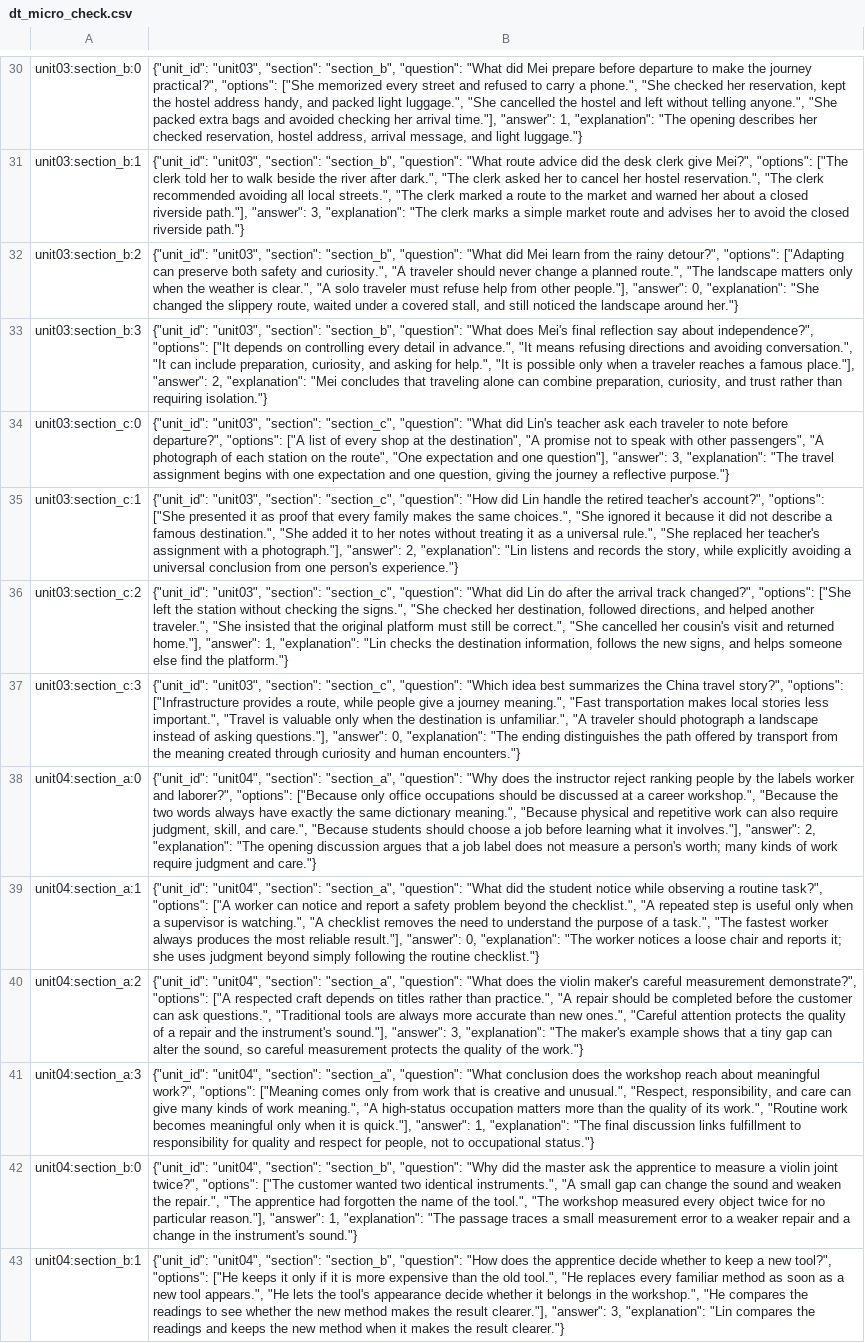
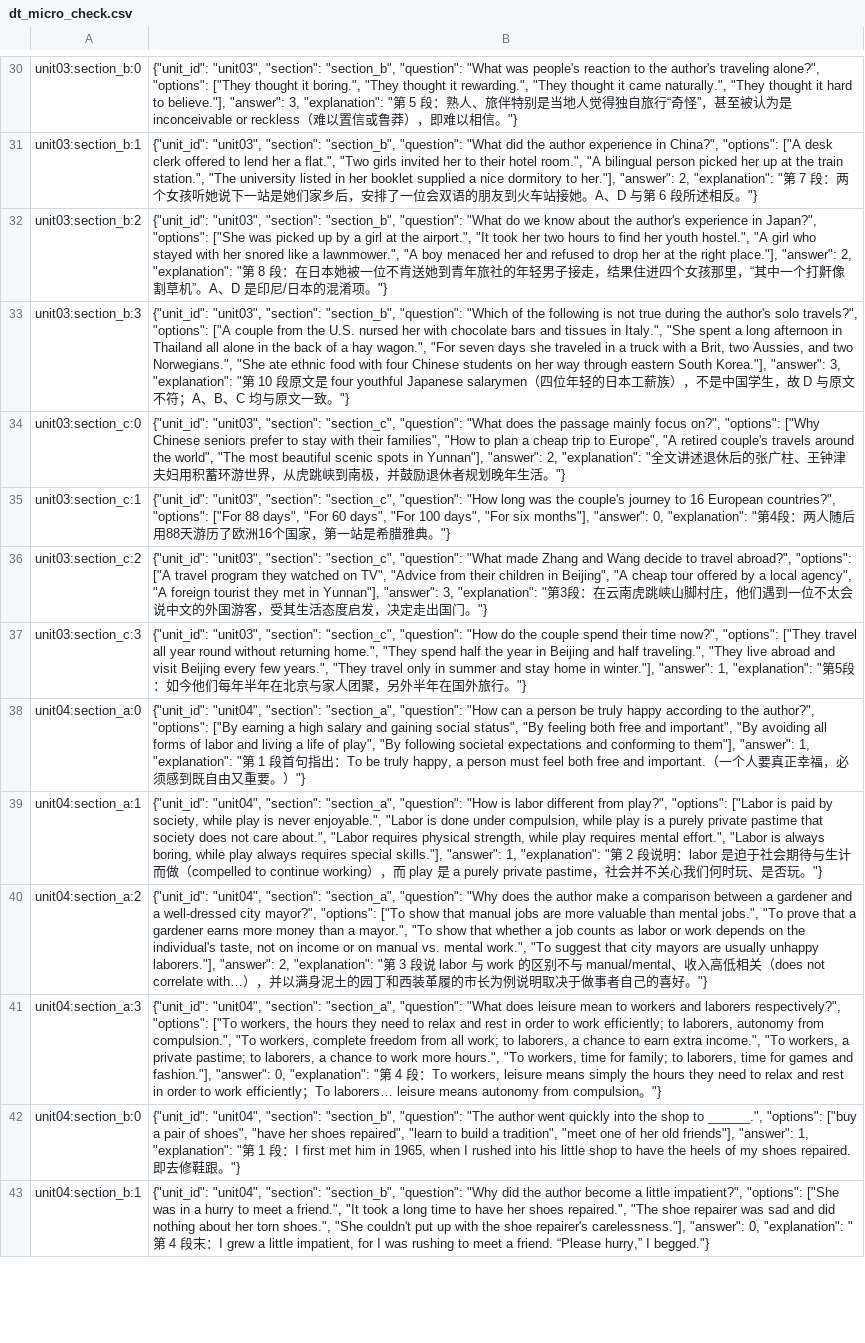
Before and after one commit to 3047969285/game, a CSV file: 手机游戏/word-quest-ue/Content/Data/content/dt_micro_check.csv, drawn as a sheet; only a part is shown, gaps mark what is left out; the diff covers the shown part only; the diff names each change by its address in the sheet, - before the commit and + after, or states it on an @@ line.

```diff
--- a/手机游戏/word-quest-ue/Content/Data/content/dt_micro_check.csv
+++ b/手机游戏/word-quest-ue/Content/Data/content/dt_micro_check.csv
-B30: …"question": "What did Mei prepare before departure to make the journey practical?", "options": ["She memorized every street and refused to carry a phone.", "She checked her reservation, kept the hostel address handy, and packed light luggage.", "She cancelled the hostel and left without telling anyone.", "She packed extra bags and avoided checking her arrival time."], "answer": 1, "explanation": "The opening describes her checked reservation, hostel address, arrival message, and light luggage."}
+B30: …"question": "What was people's reaction to the author's traveling alone?", "options": ["They thought it boring.", "They thought it rewarding.", "They thought it came naturally.", "They thought it hard to believe."], "answer": 3, "explanation": "第 5 段：熟人、旅伴特别是当地人觉得独自旅行“奇怪”，甚至被认为是 inconceivable or reckless（难以置信或鲁莽），即难以相信。"}
-B31: …"question": "What route advice did the desk clerk give Mei?", "options": ["The clerk told her to walk beside the river after dark.", "The clerk asked her to cancel her hostel reservation.", "The clerk recommended avoiding all local streets.", "The clerk marked a route to the market and warned her about a closed riverside path."], "answer": 3, "explanation": "The clerk marks a simple market route and advises her to avoid the closed riverside path."}
+B31: …"question": "What did the author experience in China?", "options": ["A desk clerk offered to lend her a flat.", "Two girls invited her to their hotel room.", "A bilingual person picked her up at the train station.", "The university listed in her booklet supplied a nice dormitory to her."], "answer": 2, "explanation": "第 7 段：两个女孩听她说下一站是她们家乡后，安排了一位会双语的朋友到火车站接她。A、D 与第 6 段所述相反。"}
-B32: …"question": "What did Mei learn from the rainy detour?", "options": ["Adapting can preserve both safety and curiosity.", "A traveler should never change a planned route.", "The landscape matters only when the weather is clear.", "A solo traveler must refuse help from other people."], "answer": 0, "explanation": "She changed the slippery route, waited under a covered stall, and still noticed the landscape around her."}
+B32: …"question": "What do we know about the author's experience in Japan?", "options": ["She was picked up by a girl at the airport.", "It took her two hours to find her youth hostel.", "A girl who stayed with her snored like a lawnmower.", "A boy menaced her and refused to drop her at the right place."], "answer": 2, "explanation": "第 8 段：在日本她被一位不肯送她到青年旅社的年轻男子接走，结果住进四个女孩那里，“其中一个打鼾像割草机”。A、D 是印尼/日本的混淆项。"}
-B33: …"section_b", "question": "What does Mei's final reflection say about independence?", "options": ["It depends on controlling every detail in advance.", "It means refusing directions and avoiding conversation.", "It can include preparation, curiosity, and asking for help.", "It is possible only when a traveler reaches a famous place."], "answer": 2, "explanation": "Mei concludes that traveling alone can combine preparation, curiosity, and trust rather than requiring isolation."}
+B33: …"section_b", "question": "Which of the following is not true during the author's solo travels?", "options": ["A couple from the U.S. nursed her with chocolate bars and tissues in Italy.", "She spent a long afternoon in Thailand all alone in the back of a hay wagon.", "For seven days she traveled in a truck with a Brit, two Aussies, and two Norwegians.", "She ate ethnic food with four Chinese students on her way through eastern South Korea."], "answer": 3, "explanation": "第 10 段原文是 four youthful Japanese salarymen（四位年轻的日本工薪族），不是中国学生，故 D 与原文不符；A、B、C 均与原文一致。"}
-B34: …"question": "What did Lin's teacher ask each traveler to note before departure?", "options": ["A list of every shop at the destination", "A promise not to speak with other passengers", "A photograph of each station on the route", "One expectation and one question"], "answer": 3, "explanation": "The travel assignment begins with one expectation and one question, giving the journey a reflective purpose."}
+B34: …"question": "What does the passage mainly focus on?", "options": ["Why Chinese seniors prefer to stay with their families", "How to plan a cheap trip to Europe", "A retired couple's travels around the world", "The most beautiful scenic spots in Yunnan"], "answer": 2, "explanation": "全文讲述退休后的张广柱、王钟津夫妇用积蓄环游世界，从虎跳峡到南极，并鼓励退休者规划晚年生活。"}
-B35: …"question": "How did Lin handle the retired teacher's account?", "options": ["She presented it as proof that every family makes the same choices.", "She ignored it because it did not describe a famous destination.", "She added it to her notes without treating it as a universal rule.", "She replaced her teacher's assignment with a photograph."], "answer": 2, "explanation": "Lin listens and records the story, while explicitly avoiding a universal conclusion from one person's experience."}
+B35: …"question": "How long was the couple's journey to 16 European countries?", "options": ["For 88 days", "For 60 days", "For 100 days", "For six months"], "answer": 0, "explanation": "第4段：两人随后用88天游历了欧洲16个国家，第一站是希腊雅典。"}
-B36: …"question": "What did Lin do after the arrival track changed?", "options": ["She left the station without checking the signs.", "She checked her destination, followed directions, and helped another traveler.", "She insisted that the original platform must still be correct.", "She cancelled her cousin's visit and returned home."], "answer": 1, "explanation": "Lin checks the destination information, follows the new signs, and helps someone else find the platform."}
+B36: …"question": "What made Zhang and Wang decide to travel abroad?", "options": ["A travel program they watched on TV", "Advice from their children in Beijing", "A cheap tour offered by a local agency", "A foreign tourist they met in Yunnan"], "answer": 3, "explanation": "第3段：在云南虎跳峡山脚村庄，他们遇到一位不太会说中文的外国游客，受其生活态度启发，决定走出国门。"}
-B37: …"section_c", "question": "Which idea best summarizes the China travel story?", "options": ["Infrastructure provides a route, while people give a journey meaning.", "Fast transportation makes local stories less important.", "Travel is valuable only when the destination is unfamiliar.", "A traveler should photograph a landscape instead of asking questions."], "answer": 0, "explanation": "The ending distinguishes the path offered by transport from the meaning created through curiosity and human encounters."}
+B37: …"section_c", "question": "How do the couple spend their time now?", "options": ["They travel all year round without returning home.", "They spend half the year in Beijing and half traveling.", "They live abroad and visit Beijing every few years.", "They travel only in summer and stay home in winter."], "answer": 1, "explanation": "第5段：如今他们每年半年在北京与家人团聚，另外半年在国外旅行。"}
-B38: …"section_a", "question": "Why does the instructor reject ranking people by the labels worker and laborer?", "options": ["Because only office occupations should be discussed at a career workshop.", "Because the two words always have exactly the same dictionary meaning.", "Because physical and repetitive work can also require judgment, skill, and care.", "Because students should choose a job before learning what it involves."], "answer": 2, "explanation": "The opening discussion argues that a job label does not measure a person's worth; many kinds of work require judgment and care."}
+B38: …"section_a", "question": "How can a person be truly happy according to the author?", "options": ["By earning a high salary and gaining social status", "By feeling both free and important", "By avoiding all forms of labor and living a life of play", "By following societal expectations and conforming to them"], "answer": 1, "explanation": "第 1 段首句指出：To be truly happy, a person must feel both free and important.（一个人要真正幸福，必须感到既自由又重要。）"}
-B39: …"section_a", "question": "What did the student notice while observing a routine task?", "options": ["A worker can notice and report a safety problem beyond the checklist.", "A repeated step is useful only when a supervisor is watching.", "A checklist removes the need to understand the purpose of a task.", "The fastest worker always produces the most reliable result."], "answer": 0, "explanation": "The worker notices a loose chair and reports it; she uses judgment beyond simply following the routine checklist."}
+B39: …"section_a", "question": "How is labor different from play?", "options": ["Labor is paid by society, while play is never enjoyable.", "Labor is done under compulsion, while play is a purely private pastime that society does not care about.", "Labor requires physical strength, while play requires mental effort.", "Labor is always boring, while play always requires special skills."], "answer": 1, "explanation": "第 2 段说明：labor 是迫于社会期待与生计而做（compelled to continue working），而 play 是 a purely private pastime，社会并不关心我们何时玩、是否玩。"}
-B40: …"section_a", "question": "What does the violin maker's careful measurement demonstrate?", "options": ["A respected craft depends on titles rather than practice.", "A repair should be completed before the customer can ask questions.", "Traditional tools are always more accurate than new ones.", "Careful attention protects the quality of a repair and the instrument's sound."], "answer": 3, "explanation": "The maker's example shows that a tiny gap can alter the sound, so careful measurement protects the quality of the work."}
+B40: …"section_a", "question": "Why does the author make a comparison between a gardener and a well-dressed city mayor?", "options": ["To show that manual jobs are more valuable than mental jobs.", "To prove that a gardener earns more money than a mayor.", "To show that whether a job counts as labor or work depends on the individual's taste, not on income or on manual vs. mental work.", "To suggest that city mayors are usually unhappy laborers."], "answer": 2, "explanation": "第 3 段说 labor 与 work 的区别不与 manual/mental、收入高低相关（does not correlate with…），并以满身泥土的园丁和西装革履的市长为例说明取决于做事者自己的喜好。"}
-B41: …"question": "What conclusion does the workshop reach about meaningful work?", "options": ["Meaning comes only from work that is creative and unusual.", "Respect, responsibility, and care can give many kinds of work meaning.", "A high-status occupation matters more than the quality of its work.", "Routine work becomes meaningful only when it is quick."], "answer": 1, "explanation": "The final discussion links fulfillment to responsibility for quality and respect for people, not to occupational status."}
+B41: …"question": "What does leisure mean to workers and laborers respectively?", "options": ["To workers, the hours they need to relax and rest in order to work efficiently; to laborers, autonomy from compulsion.", "To workers, complete freedom from all work; to laborers, a chance to earn extra income.", "To workers, a private pastime; to laborers, a chance to work more hours.", "To workers, time for family; to laborers, time for games and fashion."], "answer": 0, "explanation": "第 4 段：To workers, leisure means simply the hours they need to relax and rest in order to work efficiently；To laborers… leisure means autonomy from compulsion。"}
-B42: …"section_b", "question": "Why did the master ask the apprentice to measure a violin joint twice?", "options": ["The customer wanted two identical instruments.", "A small gap can change the sound and weaken the repair.", "The apprentice had forgotten the name of the tool.", "The workshop measured every object twice for no particular reason."], "answer": 1, "explanation": "The passage traces a small measurement error to a weaker repair and a change in the instrument's sound."}
+B42: …"section_b", "question": "The author went quickly into the shop to ______.", "options": ["buy a pair of shoes", "have her shoes repaired", "learn to build a tradition", "meet one of her old friends"], "answer": 1, "explanation": "第 1 段：I first met him in 1965, when I rushed into his little shop to have the heels of my shoes repaired. 即去修鞋跟。"}
-B43: …"section_b", "question": "How does the apprentice decide whether to keep a new tool?", "options": ["He keeps it only if it is more expensive than the old tool.", "He replaces every familiar method as soon as a new tool appears.", "He lets the tool's appearance decide whether it belongs in the workshop.", "He compares the readings to see whether the new method makes the result clearer."], "answer": 3, "explanation": "Lin compares the readings and keeps the new method when it makes the result clearer."}
+B43: …"section_b", "question": "Why did the author become a little impatient?", "options": ["She was in a hurry to meet a friend.", "It took a long time to have her shoes repaired.", "The shoe repairer was sad and did nothing about her torn shoes.", "She couldn't put up with the shoe repairer's carelessness."], "answer": 0, "explanation": "第 4 段末：I grew a little impatient, for I was rushing to meet a friend. “Please hurry,” I begged."}
```
Also changed, not shown: 58 edited cells elsewhere in this file, 手机游戏/word-quest-ue/Content/Data/content/dt_outline_point.csv, 手机游戏/word-quest-ue/Content/Data/content/dt_translation.csv, 11 other files.
